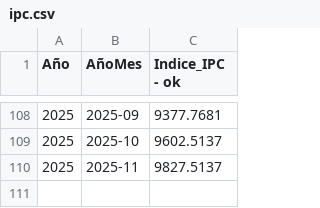
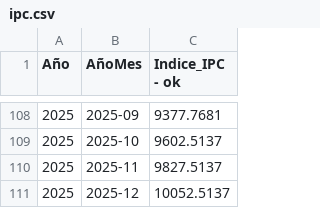
Before and after one commit to ateorsna/ateorsna, a CSV file: Docs/ipc.csv, drawn as a sheet; only a part is shown, gaps mark what is left out; the diff names each change by its address in the sheet, - before the commit and + after, or states it on an @@ line.

Commit message:
Update ipc.csv

```diff
--- a/Docs/ipc.csv
+++ b/Docs/ipc.csv
+row 111: 2025 | 2025-12 | 10052.5137
```
